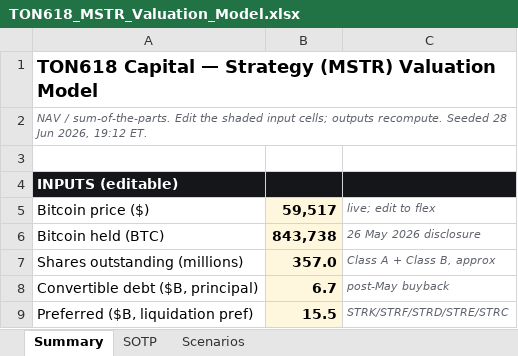
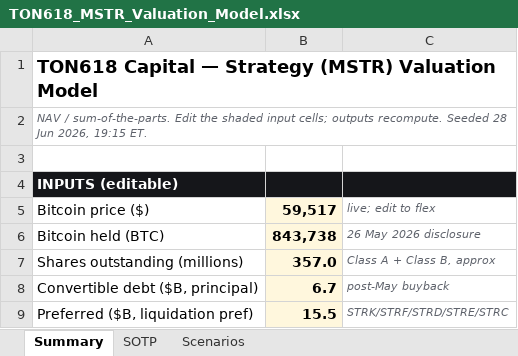
Before and after one commit to Keythb/ton618-research, an Excel workbook: mstr-valuation/TON618_MSTR_Valuation_Model.xlsx, sheet Summary, drawn as a sheet; only a part is shown; values as stored, in another font and other column widths than the file's, no borders; the diff names each change by its address in the sheet, - before the commit and + after, or states it on an @@ line.

Commit message:
Publish mstr-valuation/TON618_MSTR_Valuation_Model.xlsx

```diff
--- a/mstr-valuation/TON618_MSTR_Valuation_Model.xlsx (sheet Summary)
+++ b/mstr-valuation/TON618_MSTR_Valuation_Model.xlsx (sheet Summary)
-A2: …Jun 2026, 19:12 ET.
+A2: …Jun 2026, 19:15 ET.
```
